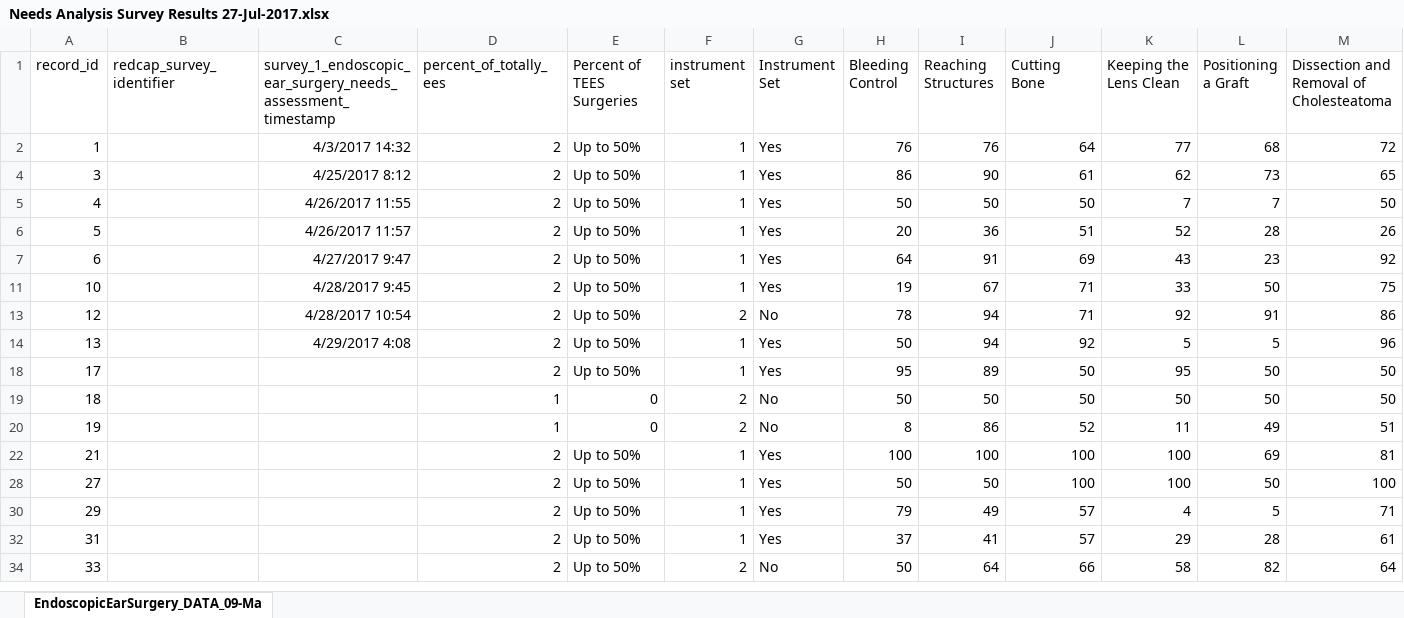
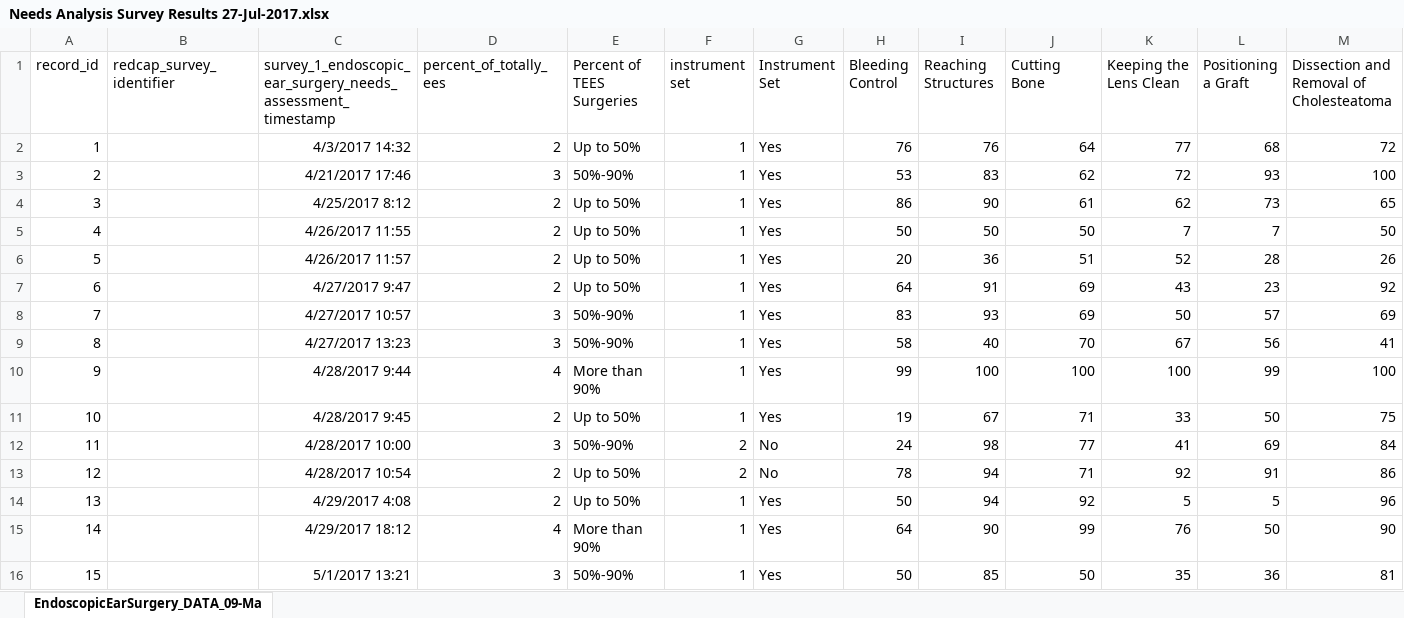
Before and after one commit to arushriswarup/Grad-School_OCT2017, an Excel workbook: Needs Analysis Survey/Needs Analysis Survey Results 27-Jul-2017.xlsx, sheet EndoscopicEarSurgery_DATA_09-Ma, drawn as a sheet; only a part is shown; the shorter side is filled out with more unchanged rows; values as stored, in another font and other column widths than the file's, no borders; charts and pictures not drawn; rows hold the shown columns only; the diff covers the shown part only; the diff names each change by its address in the sheet, - before the commit and + after, or states it on an @@ line.

```diff
--- a/Needs Analysis Survey/Needs Analysis Survey Results 27-Jul-2017.xlsx (sheet EndoscopicEarSurgery_DATA_09-Ma)
+++ b/Needs Analysis Survey/Needs Analysis Survey Results 27-Jul-2017.xlsx (sheet EndoscopicEarSurgery_DATA_09-Ma)
@@ row 3 unhidden: 2 |  | 4/21/2017 17:46 | 3 | 50%-90% | 1 | Yes | 53 | 83 | 62 | 72 | 93 | 100 @@
@@ row 8 unhidden: 7 |  | 4/27/2017 10:57 | 3 | 50%-90% | 1 | Yes | 83 | 93 | 69 | 50 | 57 | 69 @@
@@ row 9 unhidden: 8 |  | 4/27/2017 13:23 | 3 | 50%-90% | 1 | Yes | 58 | 40 | 70 | 67 | 56 | 41 @@
@@ row 10 unhidden: 9 |  | 4/28/2017 9:44 | 4 | More than 90% | 1 | Yes | 99 | 100 | 100 | 100 | 99 | 100 @@
@@ row 12 unhidden: 11 |  | 4/28/2017 10:00 | 3 | 50%-90% | 2 | No | 24 | 98 | 77 | 41 | 69 | 84 @@
@@ row 15 unhidden: 14 |  | 4/29/2017 18:12 | 4 | More than 90% | 1 | Yes | 64 | 90 | 99 | 76 | 50 | 90 @@
@@ row 16 unhidden: 15 |  | 5/1/2017 13:21 | 3 | 50%-90% | 1 | Yes | 50 | 85 | 50 | 35 | 36 | 81 @@
```
Also changed, not shown: 4 added rows, 6 removed rows, 23 hidden or unhidden rows and 10 edited cells elsewhere in this sheet, charts or pictures, Needs Analysis Survey/Needs Analysis Survey Results 18-May-2017.xlsx, 3 other files.
